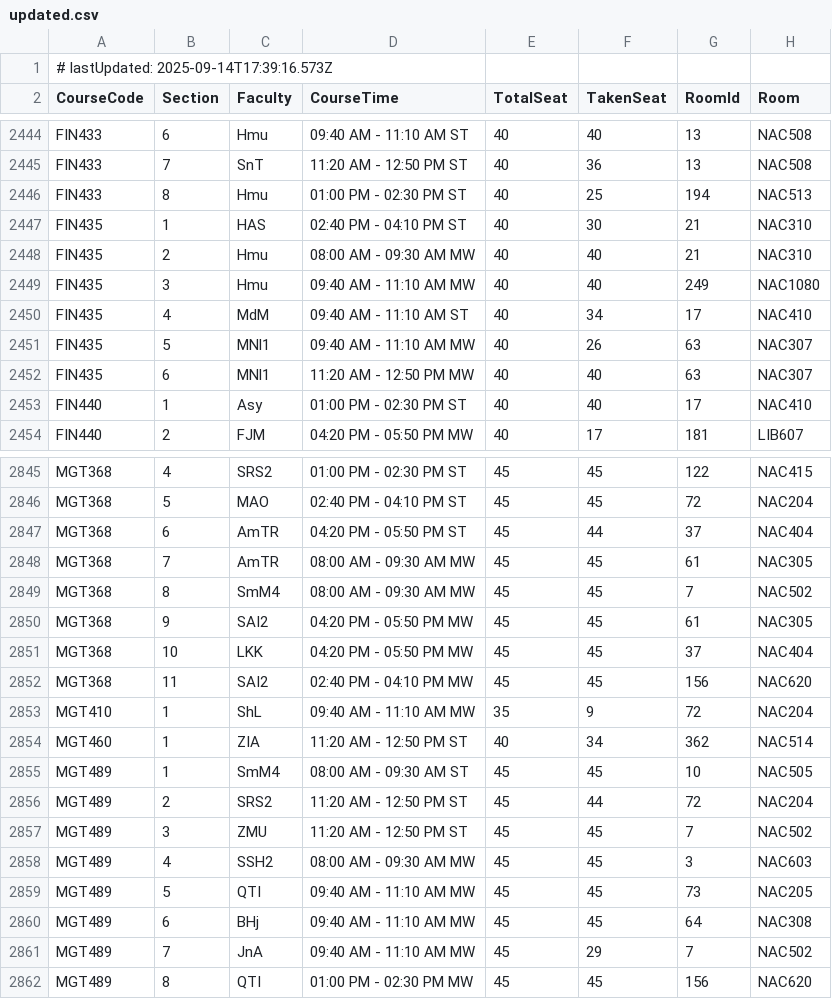
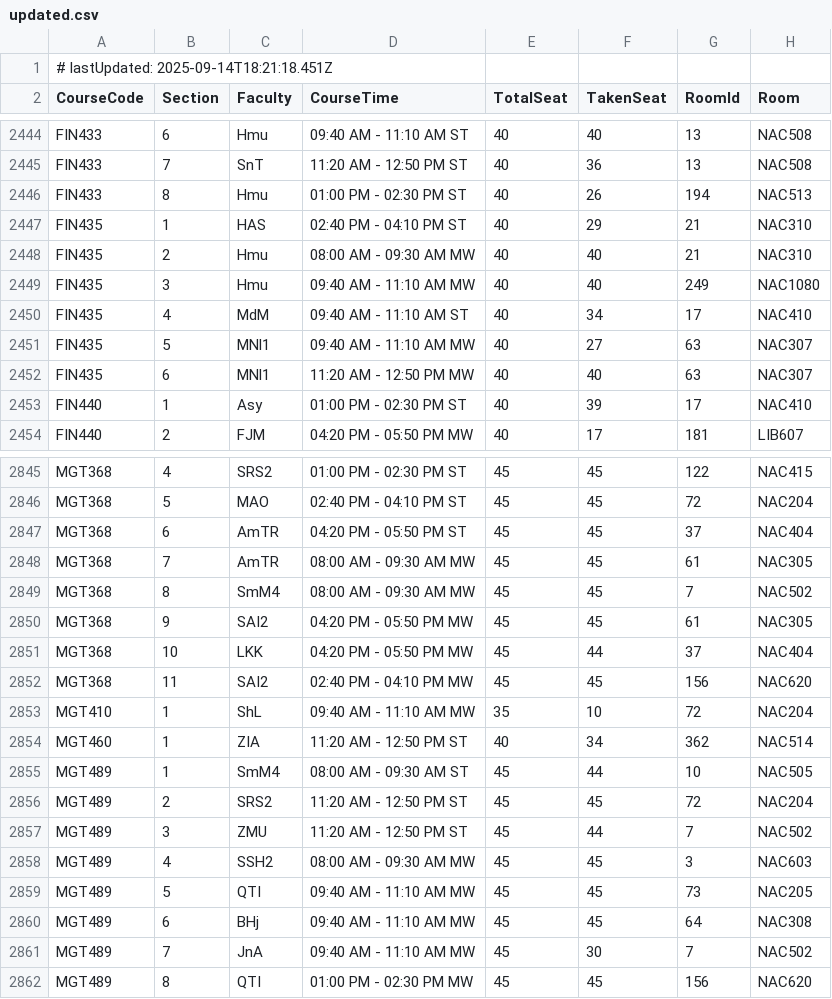
Before and after one commit to nihalxx3/rds2.northsouth.edu-Fall2025, a CSV file: source/updated.csv, drawn as a sheet; only a part is shown, gaps mark what is left out; the diff covers the shown part only.

```diff
--- a/source/updated.csv
+++ b/source/updated.csv
@@ -1,2 +1,2 @@
-# lastUpdated: 2025-09-14T17:39:16.573Z
+# lastUpdated: 2025-09-14T18:21:18.451Z
 CourseCode,Section,Faculty,CourseTime,TotalSeat,TakenSeat,RoomId,Room
@@ -2445,4 +2445,4 @@ FIN433,6,Hmu,09:40 AM - 11:10 AM ST,40,40,13,NAC508
 FIN433,7,SnT,11:20 AM - 12:50 PM ST,40,36,13,NAC508
-FIN433,8,Hmu,01:00 PM - 02:30 PM ST,40,25,194,NAC513
-FIN435,1,HAS,02:40 PM - 04:10 PM ST,40,30,21,NAC310
+FIN433,8,Hmu,01:00 PM - 02:30 PM ST,40,26,194,NAC513
+FIN435,1,HAS,02:40 PM - 04:10 PM ST,40,29,21,NAC310
 FIN435,2,Hmu,08:00 AM - 09:30 AM MW,40,40,21,NAC310
@@ -2450,5 +2450,5 @@ FIN435,3,Hmu,09:40 AM - 11:10 AM MW,40,40,249,NAC1080
 FIN435,4,MdM,09:40 AM - 11:10 AM ST,40,34,17,NAC410
-FIN435,5,MNl1,09:40 AM - 11:10 AM MW,40,26,63,NAC307
+FIN435,5,MNl1,09:40 AM - 11:10 AM MW,40,27,63,NAC307
 FIN435,6,MNl1,11:20 AM - 12:50 PM MW,40,40,63,NAC307
-FIN440,1,Asy,01:00 PM - 02:30 PM ST,40,40,17,NAC410
+FIN440,1,Asy,01:00 PM - 02:30 PM ST,40,39,17,NAC410
 FIN440,2,FJM,04:20 PM - 05:50 PM MW,40,17,181,LIB607
@@ -2846,3 +2846,3 @@ MGT368,4,SRS2,01:00 PM - 02:30 PM ST,45,45,122,NAC415
 MGT368,5,MAO,02:40 PM - 04:10 PM ST,45,45,72,NAC204
-MGT368,6,AmTR,04:20 PM - 05:50 PM ST,45,44,37,NAC404
+MGT368,6,AmTR,04:20 PM - 05:50 PM ST,45,45,37,NAC404
 MGT368,7,AmTR,08:00 AM - 09:30 AM MW,45,45,61,NAC305
@@ -2850,9 +2850,9 @@ MGT368,8,SmM4,08:00 AM - 09:30 AM MW,45,45,7,NAC502
 MGT368,9,SAI2,04:20 PM - 05:50 PM MW,45,45,61,NAC305
-MGT368,10,LKK,04:20 PM - 05:50 PM MW,45,45,37,NAC404
+MGT368,10,LKK,04:20 PM - 05:50 PM MW,45,44,37,NAC404
 MGT368,11,SAI2,02:40 PM - 04:10 PM MW,45,45,156,NAC620
-MGT410,1,ShL,09:40 AM - 11:10 AM MW,35,9,72,NAC204
+MGT410,1,ShL,09:40 AM - 11:10 AM MW,35,10,72,NAC204
 MGT460,1,ZIA,11:20 AM - 12:50 PM ST,40,34,362,NAC514
-MGT489,1,SmM4,08:00 AM - 09:30 AM ST,45,45,10,NAC505
-MGT489,2,SRS2,11:20 AM - 12:50 PM ST,45,44,72,NAC204
-MGT489,3,ZMU,11:20 AM - 12:50 PM ST,45,45,7,NAC502
+MGT489,1,SmM4,08:00 AM - 09:30 AM ST,45,44,10,NAC505
+MGT489,2,SRS2,11:20 AM - 12:50 PM ST,45,45,72,NAC204
+MGT489,3,ZMU,11:20 AM - 12:50 PM ST,45,44,7,NAC502
 MGT489,4,SSH2,08:00 AM - 09:30 AM MW,45,45,3,NAC603
@@ -2860,3 +2860,3 @@ MGT489,5,QTI,09:40 AM - 11:10 AM MW,45,45,73,NAC205
 MGT489,6,BHj,09:40 AM - 11:10 AM MW,45,45,64,NAC308
-MGT489,7,JnA,09:40 AM - 11:10 AM MW,45,29,7,NAC502
+MGT489,7,JnA,09:40 AM - 11:10 AM MW,45,30,7,NAC502
 MGT489,8,QTI,01:00 PM - 02:30 PM MW,45,45,156,NAC620
```
Also changed, not shown: 150 edited cells elsewhere in this file, 2 other files.
